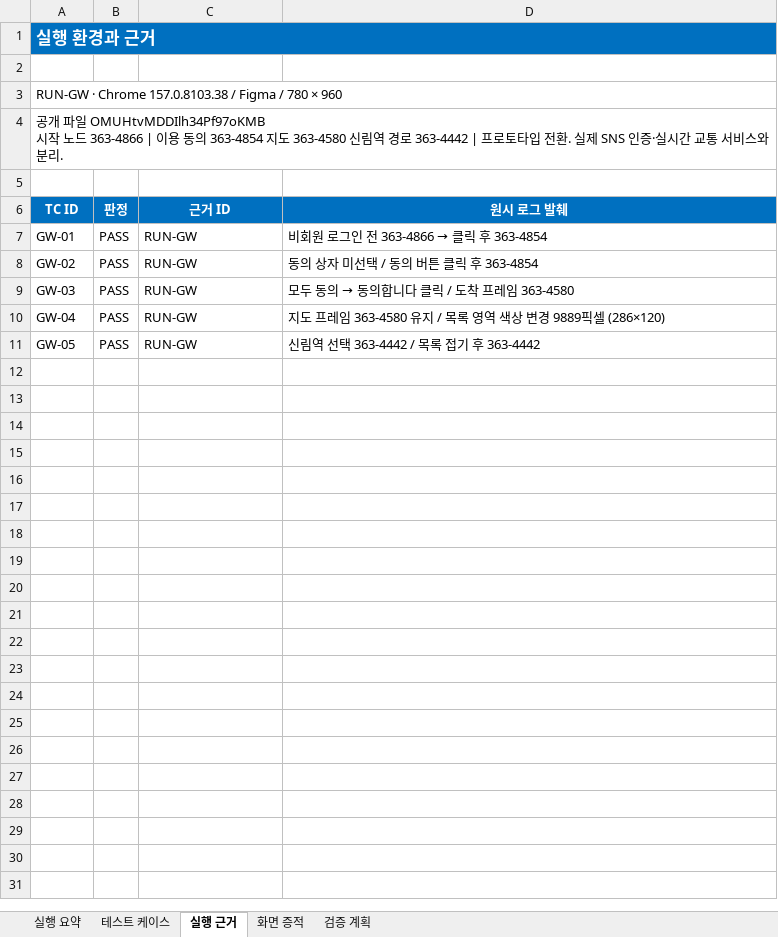
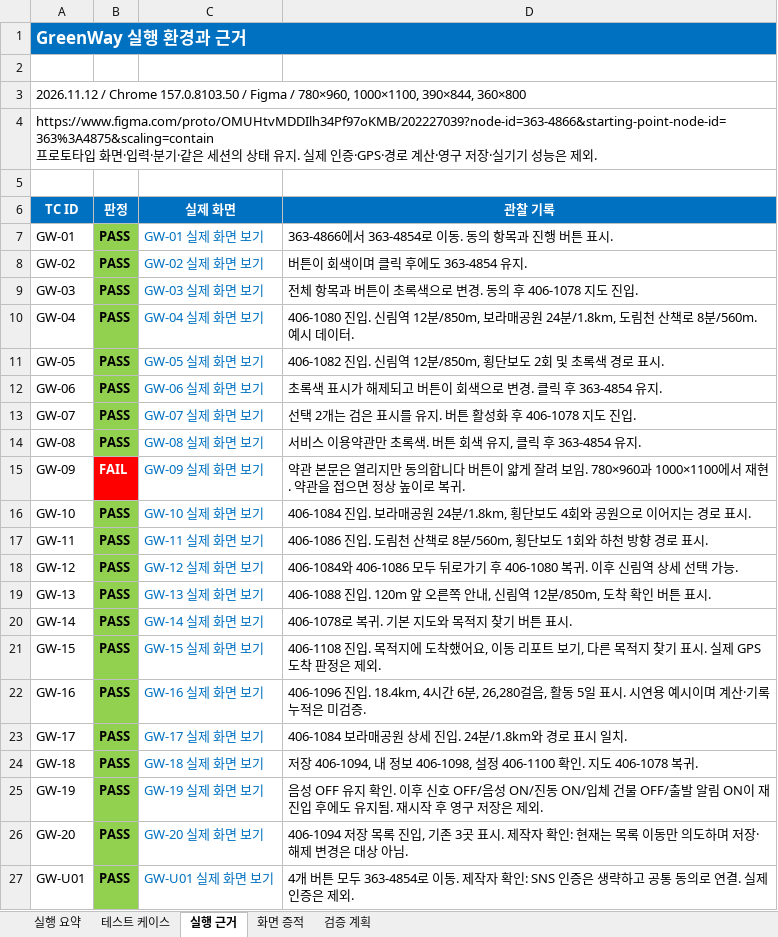
Before and after one commit to lde0707/Leedoeon, an Excel workbook: qa/reports/greenway.xlsx, sheet 실행 근거, drawn as a sheet; only a part is shown; values as stored, in another font and other column widths than the file's, no borders; conditional formats not drawn; ↵ is a line break in a cell; the diff covers the shown part only; the diff names each change by its address in the sheet, - before the commit and + after, or states it on an @@ line.

Commit message:
Update GreenWay QA report with current prototype tests and evidence

```diff
--- a/qa/reports/greenway.xlsx (sheet 실행 근거)
+++ b/qa/reports/greenway.xlsx (sheet 실행 근거)
-A1 (TC ID): 실행 환경과 근거
+A1 (TC ID): GreenWay 실행 환경과 근거
-A3 (TC ID): RUN-GW · Chrome 157.0.8103.38 / Figma / 780 × 960
+A3 (TC ID): 2026.11.12 / Chrome 157.0.8103.50 / Figma / 780×960, 1000×1100, 390×844, 360×800
-A4 (TC ID): 공개 파일 OMUHtvMDDIlh34Pf97oKMB ↵ 시작 노드 363-4866 | 이용 동의 363-4854 지도 363-4580 신림역 경로 363-4442 | 프로토타입 전환. 실제 SNS 인증·실시간 교통 서비스와 분리.
+A4 (TC ID): https://www.figma.com/proto/OMUHtvMDDIlh34Pf97oKMB/202227039?node-id=363-4866&starting-point-node-id=363%3A4875&scaling=contain ↵ 프로토타입 화면·입력·분기·같은 세션의 상태 유지. 실제 인증·GPS·경로 계산·영구 저장·실기기 성능은 제외.
-C6: 근거 ID
+C6: 실제 화면
-D6: 원시 로그 발췌
+D6: 관찰 기록
@@ B7:B11 fill: none → #92D050, bold: off → on @@
-C7 (실제 화면): RUN-GW
+C7 (실제 화면): GW-01 실제 화면 보기
-C7:C11 text colour: black
+C7:C11 text colour: #0070C0
@@ D7 (관찰 기록): 비회원 로그인 전 363-4866 → 클릭 후 363-4854 → 363-4866에서 363-4854로 이동. 동의 항목과 진행 버튼 표시. @@
-C8 (실제 화면): RUN-GW
+C8 (실제 화면): GW-02 실제 화면 보기
-D8 (관찰 기록): 동의 상자 미선택 / 동의 버튼 클릭 후 363-4854
+D8 (관찰 기록): 버튼이 회색이며 클릭 후에도 363-4854 유지.
-C9 (실제 화면): RUN-GW
+C9 (실제 화면): GW-03 실제 화면 보기
@@ D9 (관찰 기록): 모두 동의 → 동의합니다 클릭 / 도착 프레임 363-4580 → 전체 항목과 버튼이 초록색으로 변경. 동의 후 406-1078 지도 진입. @@
-C10 (실제 화면): RUN-GW
+C10 (실제 화면): GW-04 실제 화면 보기
-D10 (관찰 기록): 지도 프레임 363-4580 유지 / 목록 영역 색상 변경 9889픽셀 (286×120)
+D10 (관찰 기록): 406-1080 진입. 신림역 12분/850m, 보라매공원 24분/1.8km, 도림천 산책로 8분/560m. 예시 데이터.
-C11 (실제 화면): RUN-GW
+C11 (실제 화면): GW-05 실제 화면 보기
-D11 (관찰 기록): 신림역 선택 363-4442 / 목록 접기 후 363-4442
+D11 (관찰 기록): 406-1082 진입. 신림역 12분/850m, 횡단보도 2회 및 초록색 경로 표시.
+row 12: GW-06 | PASS | GW-06 실제 화면 보기 | 초록색 표시가 해제되고 버튼이 회색으로 변경. 클릭 후 363-4854 유지.
+row 13: GW-07 | PASS | GW-07 실제 화면 보기 | 선택 2개는 검은 표시를 유지. 버튼 활성화 후 406-1078 지도 진입.
+row 14: GW-08 | PASS | GW-08 실제 화면 보기 | 서비스 이용약관만 초록색. 버튼 회색 유지, 클릭 후 363-4854 유지.
+row 15: GW-09 | FAIL | GW-09 실제 화면 보기 | 약관 본문은 열리지만 동의합니다 버튼이 얇게 잘려 보임. 780×960과 1000×1100에서 재현. 약관을 접으면 정상 높이로 복귀.
+row 16: GW-10 | PASS | GW-10 실제 화면 보기 | 406-1084 진입. 보라매공원 24분/1.8km, 횡단보도 4회와 공원으로 이어지는 경로 표시.
+row 17: GW-11 | PASS | GW-11 실제 화면 보기 | 406-1086 진입. 도림천 산책로 8분/560m, 횡단보도 1회와 하천 방향 경로 표시.
+row 18: GW-12 | PASS | GW-12 실제 화면 보기 | 406-1084와 406-1086 모두 뒤로가기 후 406-1080 복귀. 이후 신림역 상세 선택 가능.
+row 19: GW-13 | PASS | GW-13 실제 화면 보기 | 406-1088 진입. 120m 앞 오른쪽 안내, 신림역 12분/850m, 도착 확인 버튼 표시.
+row 20: GW-14 | PASS | GW-14 실제 화면 보기 | 406-1078로 복귀. 기본 지도와 목적지 찾기 버튼 표시.
+row 21: GW-15 | PASS | GW-15 실제 화면 보기 | 406-1108 진입. 목적지에 도착했어요, 이동 리포트 보기, 다른 목적지 찾기 표시. 실제 GPS 도착 판정은 제외.
+row 22: GW-16 | PASS | GW-16 실제 화면 보기 | 406-1096 진입. 18.4km, 4시간 6분, 26,280걸음, 활동 5일 표시. 시연용 예시이며 계산·기록 누적은 미검증.
+row 23: GW-17 | PASS | GW-17 실제 화면 보기 | 406-1084 보라매공원 상세 진입. 24분/1.8km와 경로 표시 일치.
+row 24: GW-18 | PASS | GW-18 실제 화면 보기 | 저장 406-1094, 내 정보 406-1098, 설정 406-1100 확인. 지도 406-1078 복귀.
+row 25: GW-19 | PASS | GW-19 실제 화면 보기 | 음성 OFF 유지 확인. 이후 신호 OFF/음성 ON/진동 ON/입체 건물 OFF/출발 알림 ON이 재진입 후에도 유지됨. 재시작 후 영구 저장은 제외.
+row 26: GW-20 | PASS | GW-20 실제 화면 보기 | 406-1094 저장 목록 진입, 기존 3곳 표시. 제작자 확인: 현재는 목록 이동만 의도하며 저장·해제 변경은 대상 아님.
+row 27: GW-U01 | PASS | GW-U01 실제 화면 보기 | 4개 버튼 모두 363-4854로 이동. 제작자 확인: SNS 인증은 생략하고 공통 동의로 연결. 실제 인증은 제외.
```
Also changed, not shown: 1 added row elsewhere in this sheet, sheet 테스트 케이스, sheet 실행 요약, sheet 검증 계획, sheet 화면 증적, charts or pictures, 27 other files.
